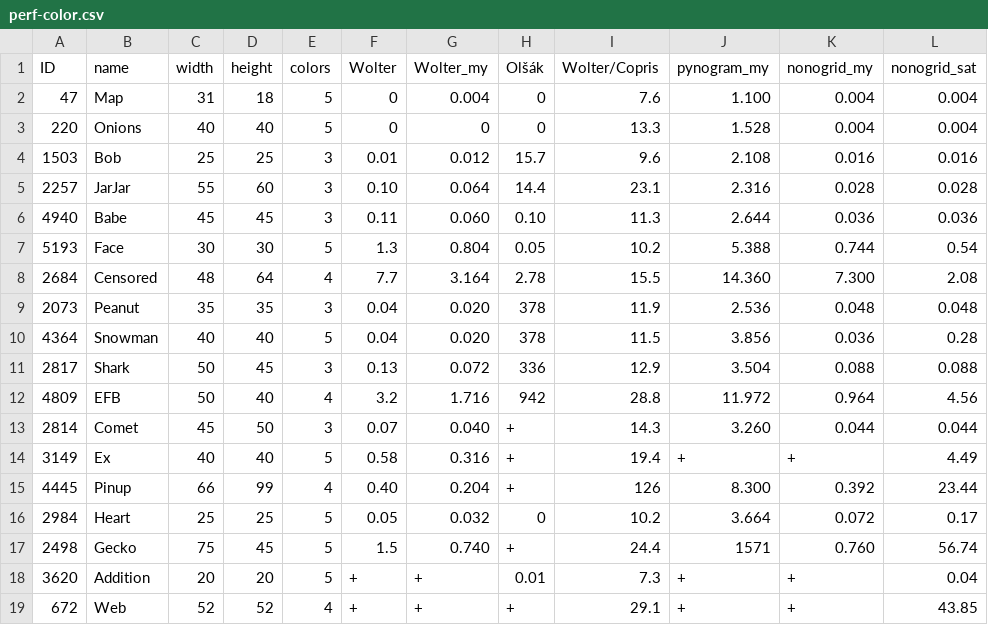
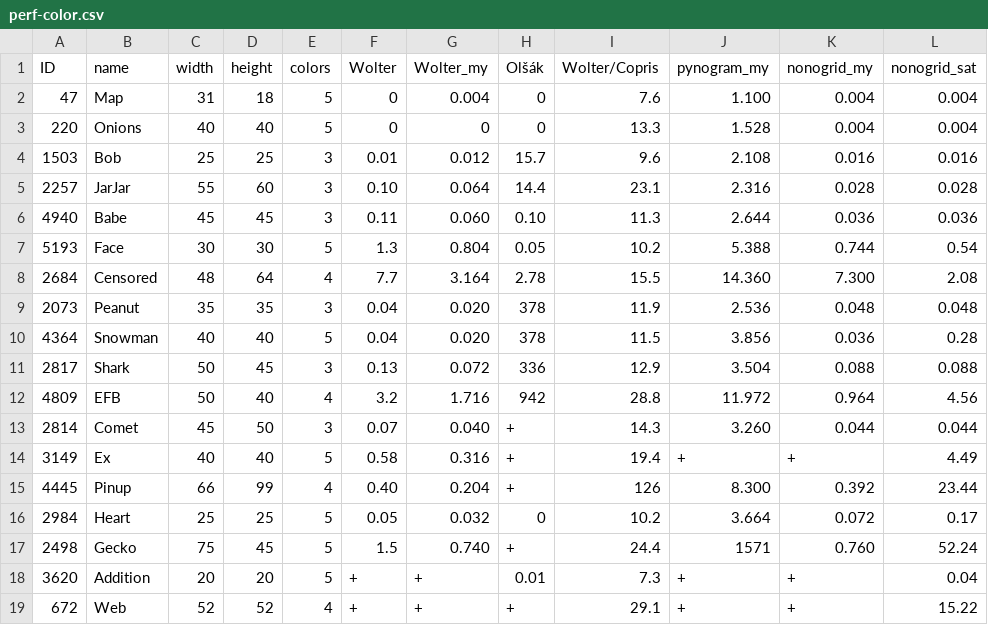
Before and after one commit to tsionyx/nonogrid, a CSV file: benches/perf-color.csv, drawn as a sheet.

```diff
--- a/benches/perf-color.csv
+++ b/benches/perf-color.csv
@@ -16,4 +16,4 @@ ID  ,name    ,width,height,colors,Wolter,Wolter_my,Olšák,Wolter/Copris,pynogra
 2984,Heart   ,25   ,25    ,5     ,0.05  ,0.032    ,0    ,10.2         ,3.664      ,0.072      ,0.17
-2498,Gecko   ,75   ,45    ,5     ,1.5   ,0.740    ,+    ,24.4         ,1571       ,0.760      ,56.74
+2498,Gecko   ,75   ,45    ,5     ,1.5   ,0.740    ,+    ,24.4         ,1571       ,0.760      ,52.24
 3620,Addition,20   ,20    ,5     ,+     ,+        ,0.01 ,7.3          ,+          ,+          ,0.04
-672 ,Web     ,52   ,52    ,4     ,+     ,+        ,+    ,29.1         ,+          ,+          ,43.85
+672 ,Web     ,52   ,52    ,4     ,+     ,+        ,+    ,29.1         ,+          ,+          ,15.22
```
Also changed, not shown: benches/perf.csv, 1 other file.
